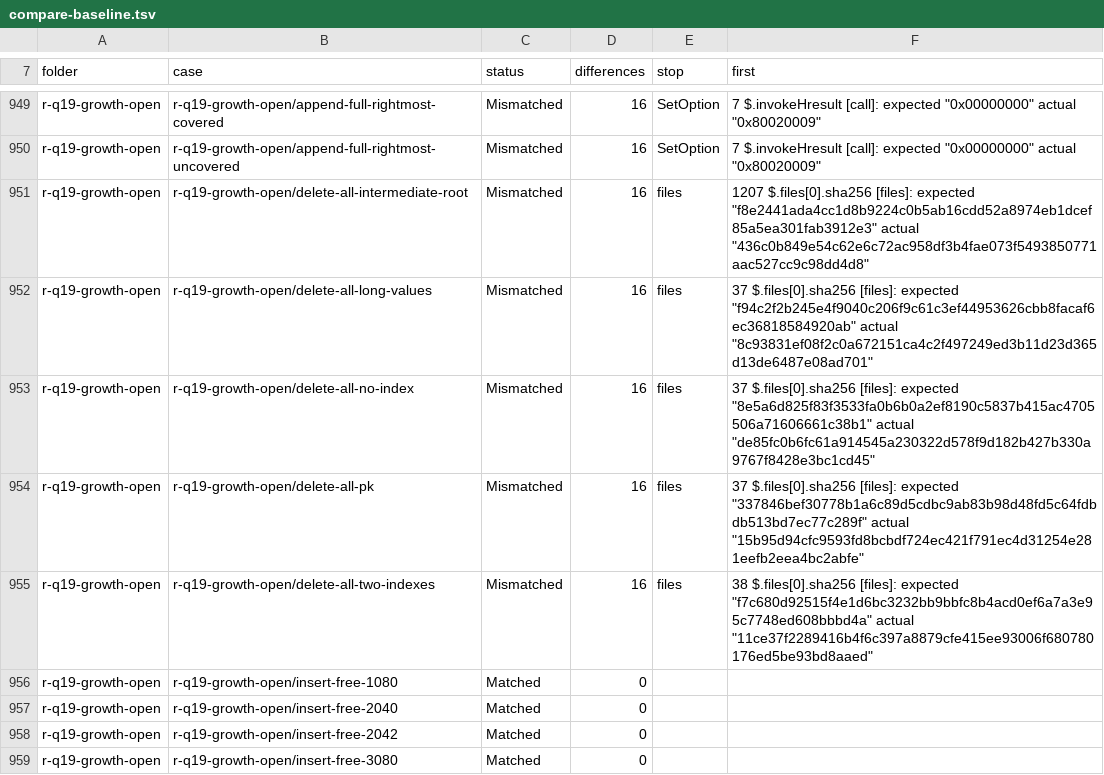
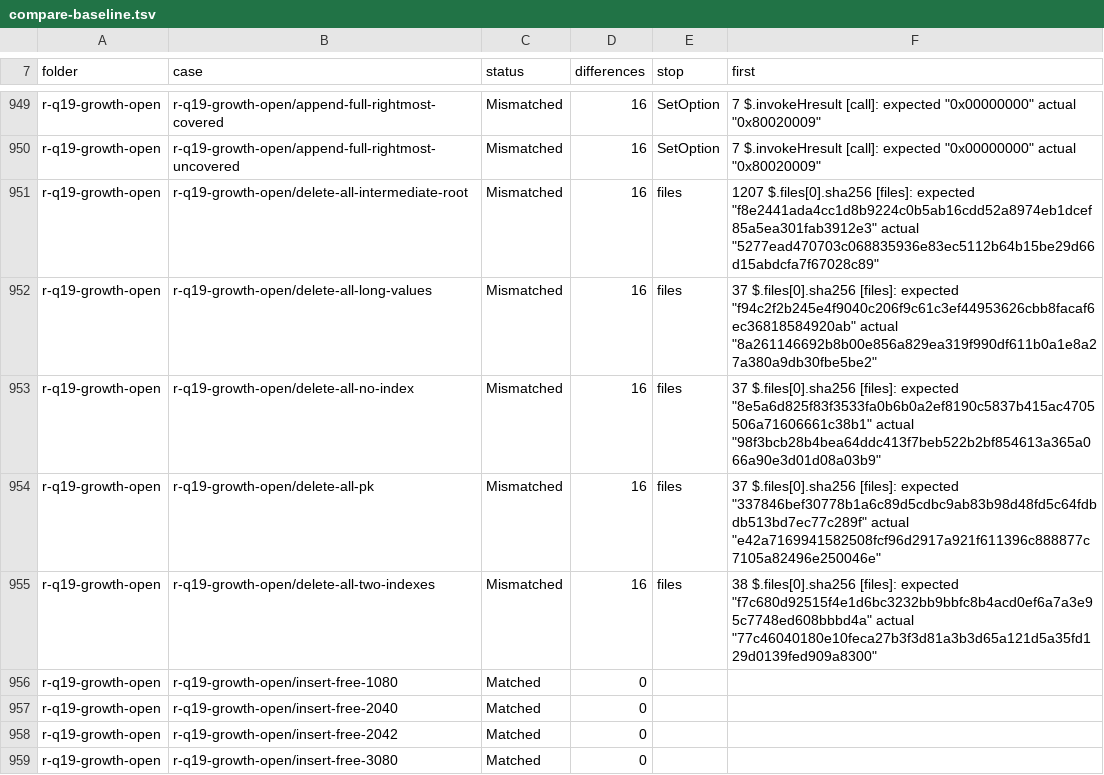
Before and after one commit to DnaCalc/CalcDb, a TSV file: docs/work/compare-baseline.tsv, drawn as a sheet; only a part is shown, gaps mark what is left out; the diff covers the shown part only.

```diff
--- a/docs/work/compare-baseline.tsv
+++ b/docs/work/compare-baseline.tsv
@@ -950,7 +950,7 @@ r-q19-growth-open	r-q19-growth-open/append-full-rightmost-covered	Mismatched	16
 r-q19-growth-open	r-q19-growth-open/append-full-rightmost-uncovered	Mismatched	16	SetOption	7 $.invokeHresult [call]: expected "0x00000000" actual "0x80020009"
-r-q19-growth-open	r-q19-growth-open/delete-all-intermediate-root	Mismatched	16	files	1207 $.files[0].sha256 [files]: expected "f8e2441ada4cc1d8b9224c0b5ab16cdd52a8974eb1dcef85a5ea301fab3912e3" actual "436c0b849e54c62e6c72ac958df3b4fae073f5493850771aac527cc9c98dd4d8"
-r-q19-growth-open	r-q19-growth-open/delete-all-long-values	Mismatched	16	files	37 $.files[0].sha256 [files]: expected "f94c2f2b245e4f9040c206f9c61c3ef44953626cbb8facaf6ec36818584920ab" actual "8c93831ef08f2c0a672151ca4c2f497249ed3b11d23d365d13de6487e08ad701"
-r-q19-growth-open	r-q19-growth-open/delete-all-no-index	Mismatched	16	files	37 $.files[0].sha256 [files]: expected "8e5a6d825f83f3533fa0b6b0a2ef8190c5837b415ac4705506a71606661c38b1" actual "de85fc0b6fc61a914545a230322d578f9d182b427b330a9767f8428e3bc1cd45"
-r-q19-growth-open	r-q19-growth-open/delete-all-pk	Mismatched	16	files	37 $.files[0].sha256 [files]: expected "337846bef30778b1a6c89d5cdbc9ab83b98d48fd5c64fdbdb513bd7ec77c289f" actual "15b95d94cfc9593fd8bcbdf724ec421f791ec4d31254e281eefb2eea4bc2abfe"
-r-q19-growth-open	r-q19-growth-open/delete-all-two-indexes	Mismatched	16	files	38 $.files[0].sha256 [files]: expected "f7c680d92515f4e1d6bc3232bb9bbfc8b4acd0ef6a7a3e95c7748ed608bbbd4a" actual "11ce37f2289416b4f6c397a8879cfe415ee93006f680780176ed5be93bd8aaed"
+r-q19-growth-open	r-q19-growth-open/delete-all-intermediate-root	Mismatched	16	files	1207 $.files[0].sha256 [files]: expected "f8e2441ada4cc1d8b9224c0b5ab16cdd52a8974eb1dcef85a5ea301fab3912e3" actual "5277ead470703c068835936e83ec5112b64b15be29d66d15abdcfa7f67028c89"
+r-q19-growth-open	r-q19-growth-open/delete-all-long-values	Mismatched	16	files	37 $.files[0].sha256 [files]: expected "f94c2f2b245e4f9040c206f9c61c3ef44953626cbb8facaf6ec36818584920ab" actual "8a261146692b8b00e856a829ea319f990df611b0a1e8a27a380a9db30fbe5be2"
+r-q19-growth-open	r-q19-growth-open/delete-all-no-index	Mismatched	16	files	37 $.files[0].sha256 [files]: expected "8e5a6d825f83f3533fa0b6b0a2ef8190c5837b415ac4705506a71606661c38b1" actual "98f3bcb28b4bea64ddc413f7beb522b2bf854613a365a066a90e3d01d08a03b9"
+r-q19-growth-open	r-q19-growth-open/delete-all-pk	Mismatched	16	files	37 $.files[0].sha256 [files]: expected "337846bef30778b1a6c89d5cdbc9ab83b98d48fd5c64fdbdb513bd7ec77c289f" actual "e42a7169941582508fcf96d2917a921f611396c888877c7105a82496e250046e"
+r-q19-growth-open	r-q19-growth-open/delete-all-two-indexes	Mismatched	16	files	38 $.files[0].sha256 [files]: expected "f7c680d92515f4e1d6bc3232bb9bbfc8b4acd0ef6a7a3e95c7748ed608bbbd4a" actual "77c46040180e10feca27b3f3d81a3b3d65a121d5a35fd129d0139fed909a8300"
 r-q19-growth-open	r-q19-growth-open/insert-free-1080	Matched	0		
```
Also changed, not shown: 146 edited cells elsewhere in this file.
